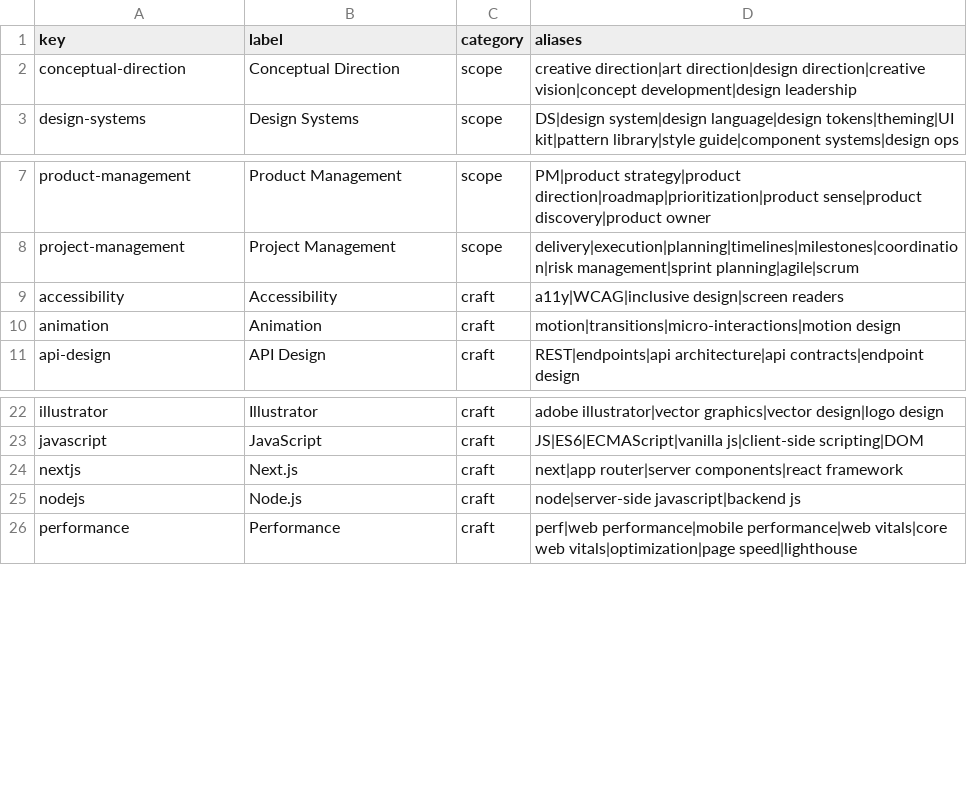
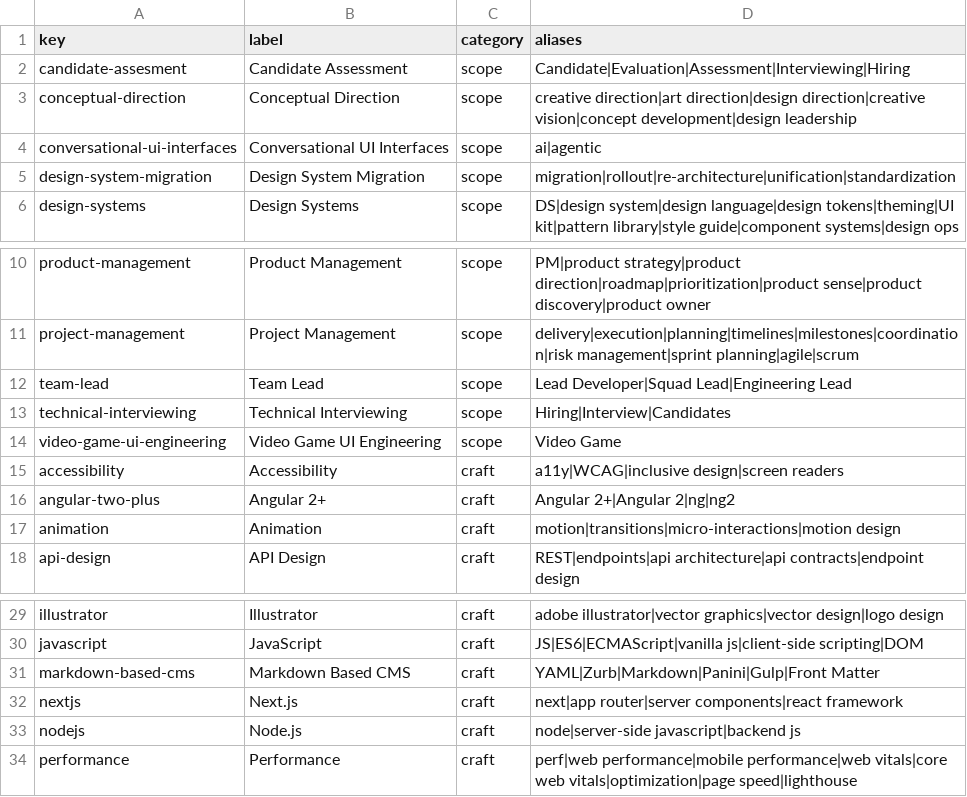
Before and after one commit to eduferrerm/ekfm-portfolio, a CSV file: scripts/seed/keywords.csv, drawn as a sheet; only a part is shown, gaps mark what is left out; the diff names each change by its address in the sheet, - before the commit and + after, or states it on an @@ line.

```diff
--- a/scripts/seed/keywords.csv
+++ b/scripts/seed/keywords.csv
+row 2: candidate-assesment | Candidate Assessment | scope | Candidate|Evaluation|Assessment|Interviewing|Hiring
+row 4: conversational-ui-interfaces | Conversational UI Interfaces | scope | ai|agentic
+row 5: design-system-migration | Design System Migration | scope | migration|rollout|re-architecture|unification|standardization
+row 12: team-lead | Team Lead | scope | Lead Developer|Squad Lead|Engineering Lead
+row 13: technical-interviewing | Technical Interviewing | scope | Hiring|Interview|Candidates
+row 14: video-game-ui-engineering | Video Game UI Engineering | scope | Video Game
+row 16: angular-two-plus | Angular 2+ | craft | Angular 2+|Angular 2|ng|ng2
+row 31: markdown-based-cms | Markdown Based CMS | craft | YAML|Zurb|Markdown|Panini|Gulp|Front Matter
```
